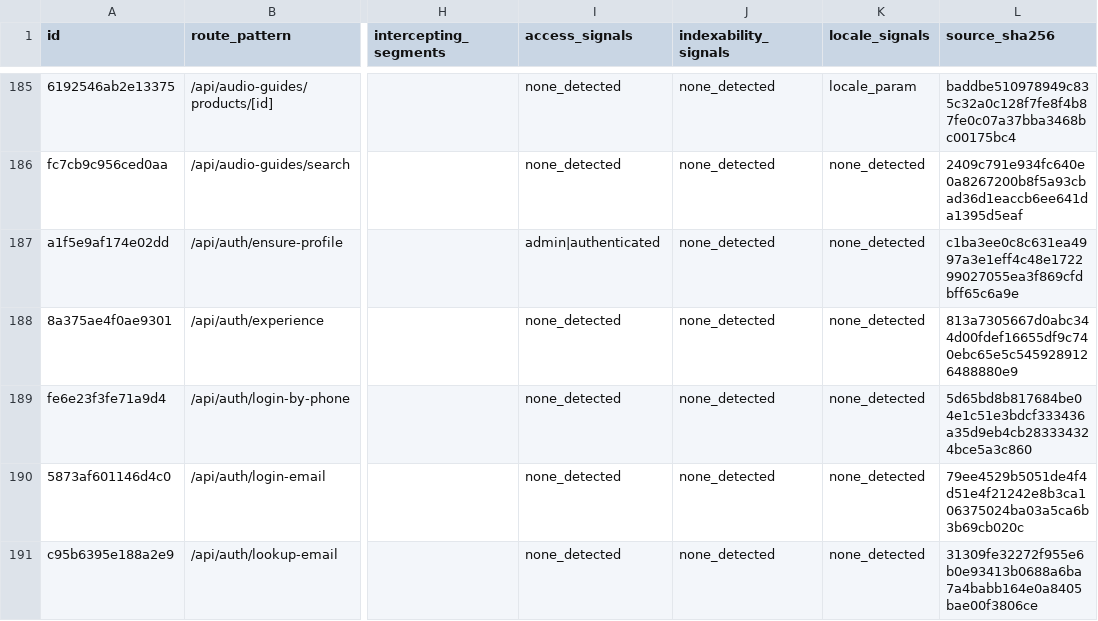
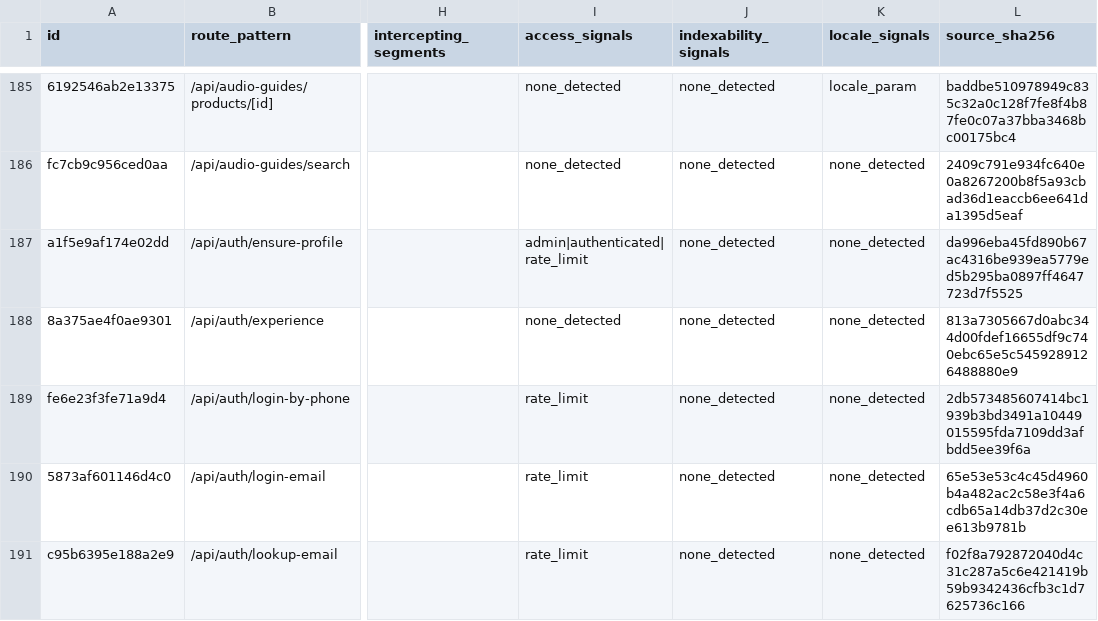
Before and after one commit to Evdokimychev/argentina-travel, a CSV file: docs/audit/route-inventory.csv, drawn as a sheet; only a part is shown, gaps mark what is left out; the diff covers the shown part only; the diff names each change by its address in the sheet, - before the commit and + after, or states it on an @@ line.

```diff
--- a/docs/audit/route-inventory.csv
+++ b/docs/audit/route-inventory.csv
-I187 (access_signals): admin|authenticated
+I187 (access_signals): admin|authenticated|rate_limit
-L187 (source_sha256): c1ba3ee0c8c631ea4997a3e1eff4c48e172299027055ea3f869cfdbff65c6a9e
+L187 (source_sha256): da996eba45fd890b67ac4316be939ea5779ed5b295ba0897ff4647723d7f5525
-I189:I191 (access_signals): none_detected
+I189:I191 (access_signals): rate_limit
-L189 (source_sha256): 5d65bd8b817684be04e1c51e3bdcf333436a35d9eb4cb283334324bce5a3c860
+L189 (source_sha256): 2db573485607414bc1939b3bd3491a10449015595fda7109dd3afbdd5ee39f6a
-L190 (source_sha256): 79ee4529b5051de4f4d51e4f21242e8b3ca106375024ba03a5ca6b3b69cb020c
+L190 (source_sha256): 65e53e53c4c45d4960b4a482ac2c58e3f4a6cdb65a14db37d2c30ee613b9781b
-L191 (source_sha256): 31309fe32272f955e6b0e93413b0688a6ba7a4babb164e0a8405bae00f3806ce
+L191 (source_sha256): f02f8a792872040d4c31c287a5c6e421419b59b9342436cfb3c1d7625736c166
```
Also changed, not shown: 22 edited cells elsewhere in this file, docs/audit/route-component-data-matrix.csv, 2 other files.
